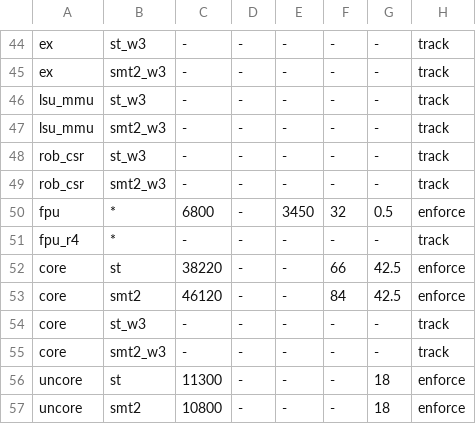
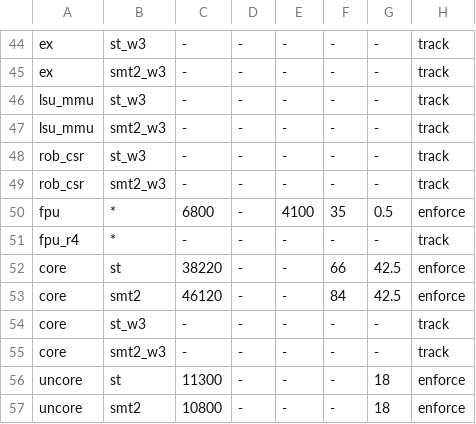
Before and after one commit to tianjianh/tanager, a TSV file: fpga/budget/budgets.tsv, drawn as a sheet; only a part is shown, gaps mark what is left out.

```diff
--- a/fpga/budget/budgets.tsv
+++ b/fpga/budget/budgets.tsv
@@ -49,3 +49,3 @@ rob_csr	st_w3	-	-	-	-	-	track
 rob_csr	smt2_w3	-	-	-	-	-	track
-fpu	*	6800	-	3450	32	0.5	enforce
+fpu	*	6800	-	4100	35	0.5	enforce
 fpu_r4	*	-	-	-	-	-	track
```
Also changed, not shown: 4 other files.
